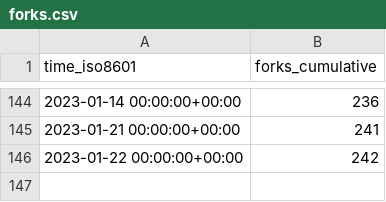
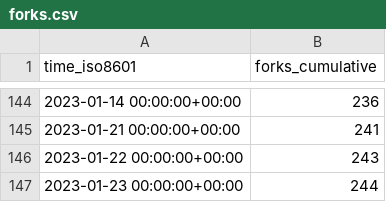
Before and after one commit to twitsforbrains/immich, a CSV file: immich-app/immich/ghrs-data/forks.csv, drawn as a sheet; only a part is shown, gaps mark what is left out.

```diff
--- a/immich-app/immich/ghrs-data/forks.csv
+++ b/immich-app/immich/ghrs-data/forks.csv
@@ -145,2 +145,3 @@ time_iso8601,forks_cumulative
 2023-01-21 00:00:00+00:00,241
-2023-01-22 00:00:00+00:00,242
+2023-01-22 00:00:00+00:00,243
+2023-01-23 00:00:00+00:00,244
```
Also changed, not shown: immich-app/immich/ghrs-data/stargazers.csv.
